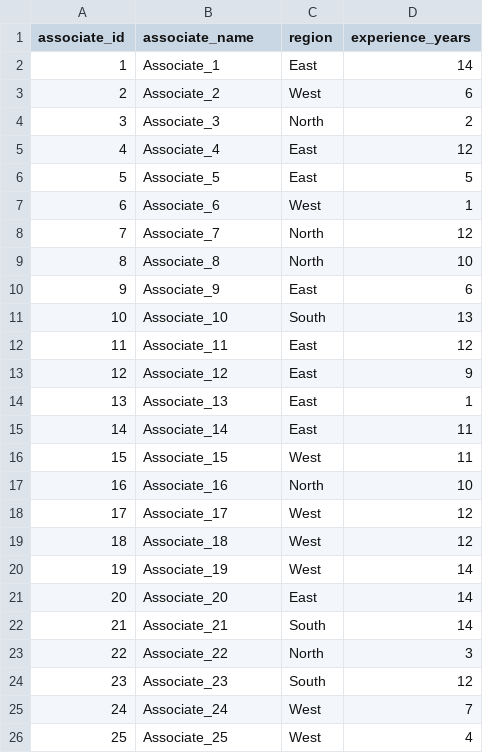
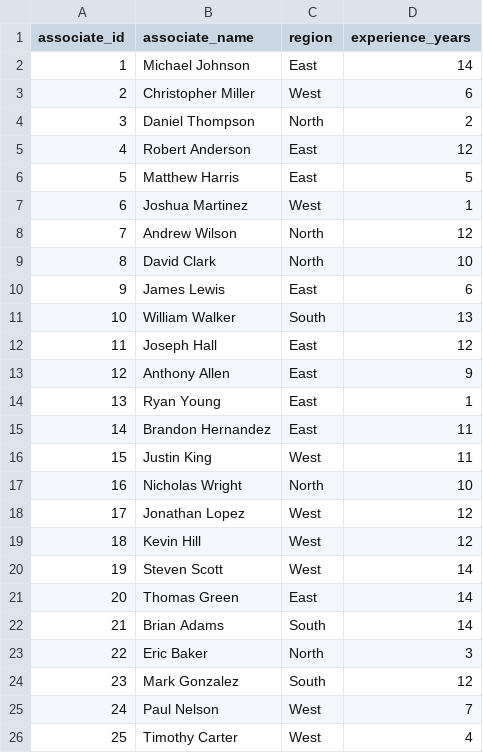
Before and after one commit to yadavankit9999/loan3, a CSV file: public/data/associates.csv, drawn as a sheet.

```diff
--- a/public/data/associates.csv
+++ b/public/data/associates.csv
@@ -1,26 +1,26 @@
 associate_id,associate_name,region,experience_years
-1,Associate_1,East,14
-2,Associate_2,West,6
-3,Associate_3,North,2
-4,Associate_4,East,12
-5,Associate_5,East,5
-6,Associate_6,West,1
-7,Associate_7,North,12
-8,Associate_8,North,10
-9,Associate_9,East,6
-10,Associate_10,South,13
-11,Associate_11,East,12
-12,Associate_12,East,9
-13,Associate_13,East,1
-14,Associate_14,East,11
-15,Associate_15,West,11
-16,Associate_16,North,10
-17,Associate_17,West,12
-18,Associate_18,West,12
-19,Associate_19,West,14
-20,Associate_20,East,14
-21,Associate_21,South,14
-22,Associate_22,North,3
-23,Associate_23,South,12
-24,Associate_24,West,7
-25,Associate_25,West,4
+1,Michael Johnson,East,14
+2,Christopher Miller,West,6
+3,Daniel Thompson,North,2
+4,Robert Anderson,East,12
+5,Matthew Harris,East,5
+6,Joshua Martinez,West,1
+7,Andrew Wilson,North,12
+8,David Clark,North,10
+9,James Lewis,East,6
+10,William Walker,South,13
+11,Joseph Hall,East,12
+12,Anthony Allen,East,9
+13,Ryan Young,East,1
+14,Brandon Hernandez,East,11
+15,Justin King,West,11
+16,Nicholas Wright,North,10
+17,Jonathan Lopez,West,12
+18,Kevin Hill,West,12
+19,Steven Scott,West,14
+20,Thomas Green,East,14
+21,Brian Adams,South,14
+22,Eric Baker,North,3
+23,Mark Gonzalez,South,12
+24,Paul Nelson,West,7
+25,Timothy Carter,West,4
```
Also changed, not shown: 14 other files.
